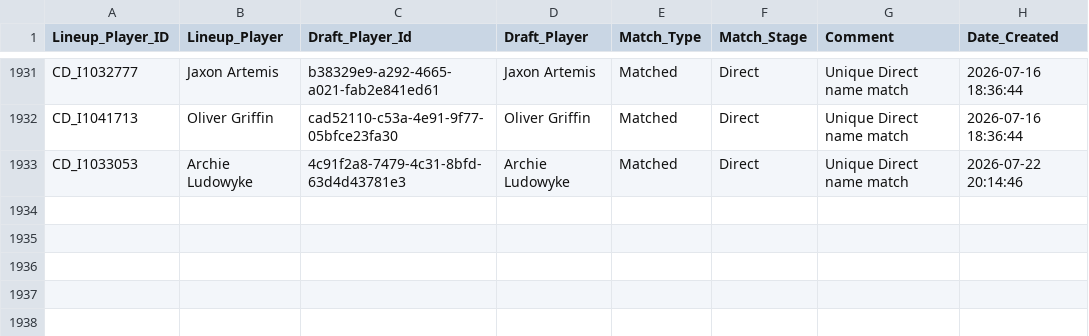
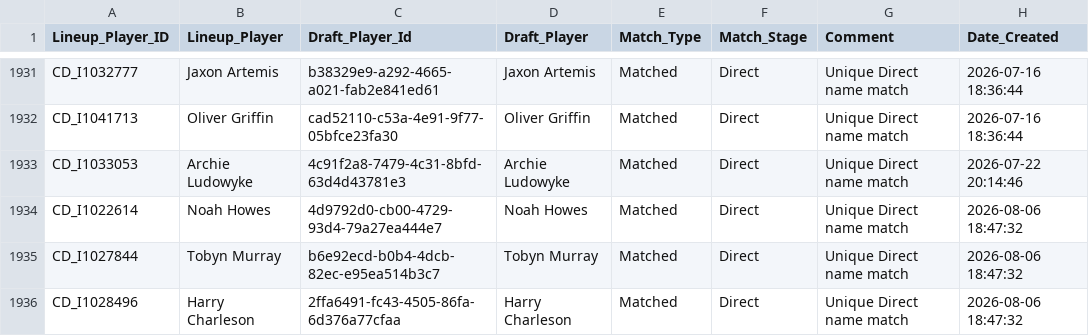
Before and after one commit to JamesB112/AFL-Dashboard, a CSV file: data/STG_Player_Linkage.csv, drawn as a sheet; only a part is shown, gaps mark what is left out; the diff names each change by its address in the sheet, - before the commit and + after, or states it on an @@ line.

Commit message:
Data Update R21 G1

```diff
--- a/data/STG_Player_Linkage.csv
+++ b/data/STG_Player_Linkage.csv
+row 1934: CD_I1022614 | Noah Howes | 4d9792d0-cb00-4729-93d4-79a27ea444e7 | Noah Howes | Matched | Direct | Unique Direct name match | 2026-08-06 18:47:32
+row 1935: CD_I1027844 | Tobyn Murray | b6e92ecd-b0b4-4dcb-82ec-e95ea514b3c7 | Tobyn Murray | Matched | Direct | Unique Direct name match | 2026-08-06 18:47:32
+row 1936: CD_I1028496 | Harry Charleson | 2ffa6491-fc43-4505-86fa-6d376a77cfaa | Harry Charleson | Matched | Direct | Unique Direct name match | 2026-08-06 18:47:32
```
Also changed, not shown: data/FTG_Elo_Ratings.csv, data/Ladder_Projection.csv, 7 other files.
